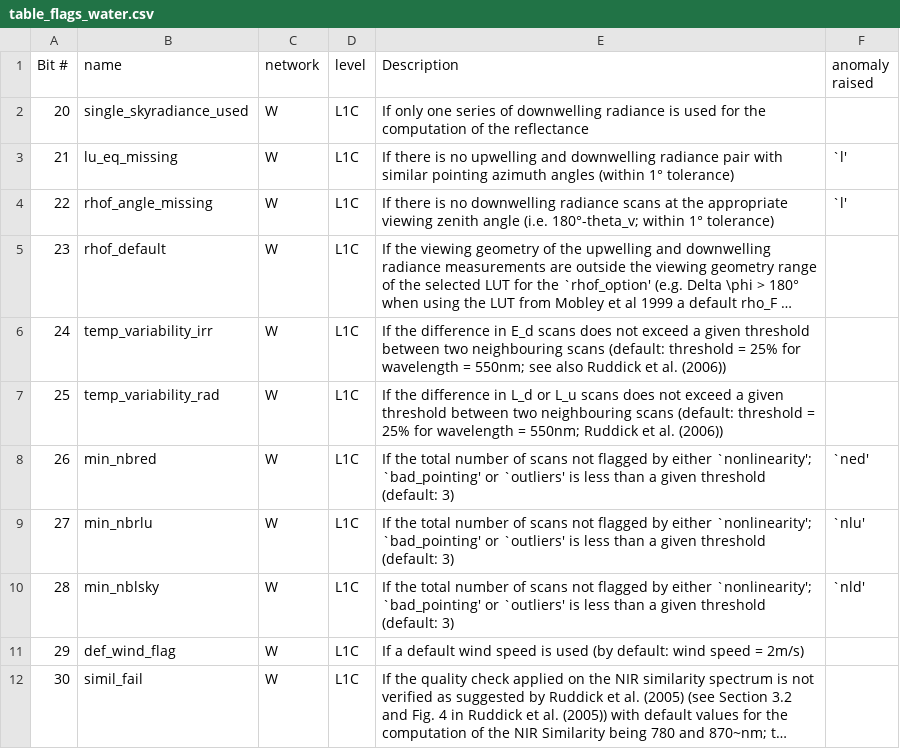
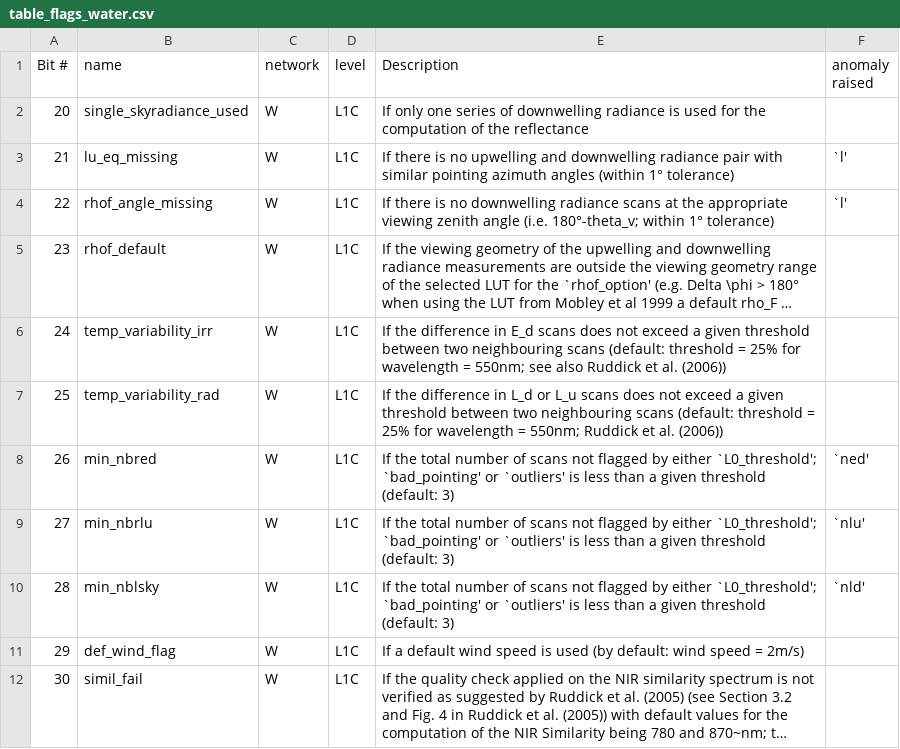
Before and after one commit to HYPERNETS/hypernets_processor, a CSV file: docs/sphinx/content/atbd/products/table_flags_water.csv, drawn as a sheet; long unchanged cells end in ….

```diff
--- a/docs/sphinx/content/atbd/products/table_flags_water.csv
+++ b/docs/sphinx/content/atbd/products/table_flags_water.csv
@@ -7,5 +7,5 @@ Bit #,name,network,level,Description,anomaly raised
 25, temp_variability_rad, W , L1C ,  If the difference in L_d or L_u scans does not exceed a given threshold between two neighbouring scans (default: threshold = 25% for wavelength = 550nm; Ruddick et al. (2006))  ,
-26, min_nbred, W , L1C , If the total number of scans not flagged by either `nonlinearity'; `bad_pointing' or `outliers' is less than a given threshold (default: 3)  , `ned'
-27, min_nbrlu, W , L1C , If the total number of scans not flagged by either `nonlinearity'; `bad_pointing' or `outliers' is less than a given threshold (default: 3)  , `nlu'
-28, min_nblsky, W , L1C , If the total number of scans not flagged by either `nonlinearity'; `bad_pointing' or `outliers' is less than a given threshold (default: 3)  , `nld'
+26, min_nbred, W , L1C , If the total number of scans not flagged by either `L0_threshold'; `bad_pointing' or `outliers' is less than a given threshold (default: 3)  , `ned'
+27, min_nbrlu, W , L1C , If the total number of scans not flagged by either `L0_threshold'; `bad_pointing' or `outliers' is less than a given threshold (default: 3)  , `nlu'
+28, min_nblsky, W , L1C , If the total number of scans not flagged by either `L0_threshold'; `bad_pointing' or `outliers' is less than a given threshold (default: 3)  , `nld'
 29, def_wind_flag, W , L1C , If a default wind speed is used (by default: wind speed = 2m/s) ,
```
Also changed, not shown: 3 other files.
